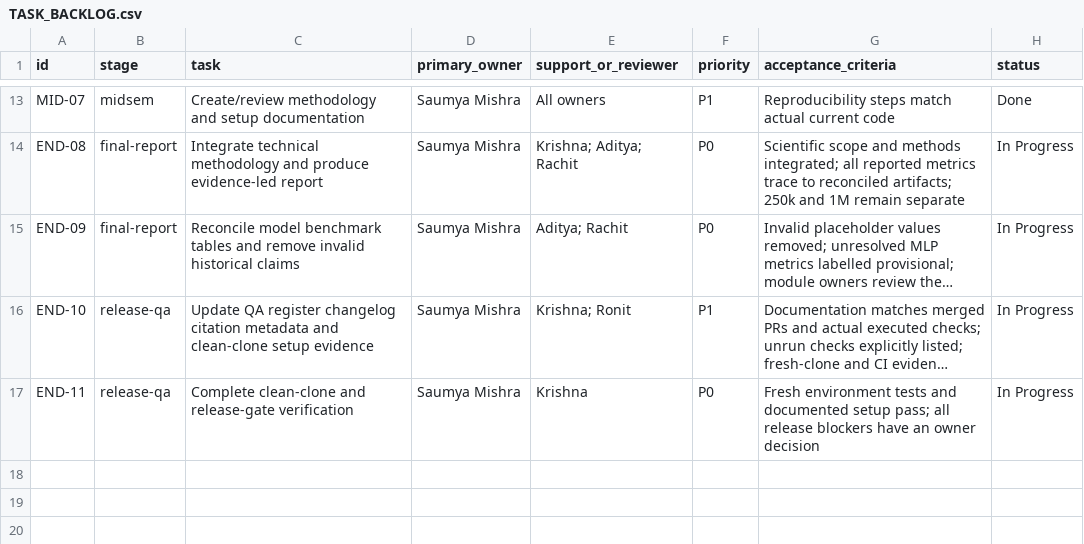
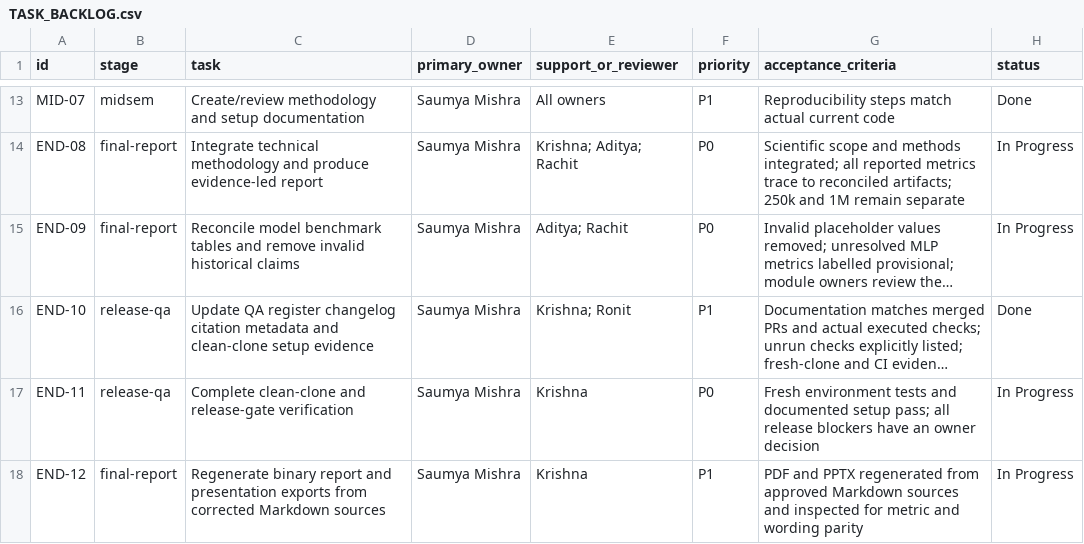
Before and after one commit to Saumya-Mishra-536/Higgs_Boson_Capstone, a CSV file: team/TASK_BACKLOG.csv, drawn as a sheet; only a part is shown, gaps mark what is left out; long unchanged cells end in …; the diff names each change by its address in the sheet, - before the commit and + after, or states it on an @@ line.

```diff
--- a/team/TASK_BACKLOG.csv
+++ b/team/TASK_BACKLOG.csv
-H16 (status): In Progress
+H16 (status): Done
+row 18: END-12 | final-report | Regenerate binary report and presentation exports from corrected Markdown sources | Saumya Mishra | Krishna | P1 | PDF and PPTX regenerated from approved Markdown sources and inspected for metric and wording parity | In Progress
```
Also changed, not shown: 18 other files.
